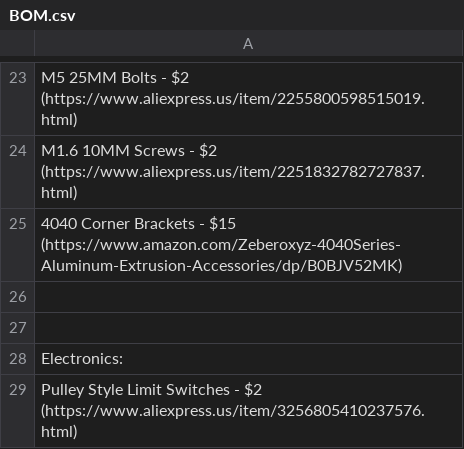
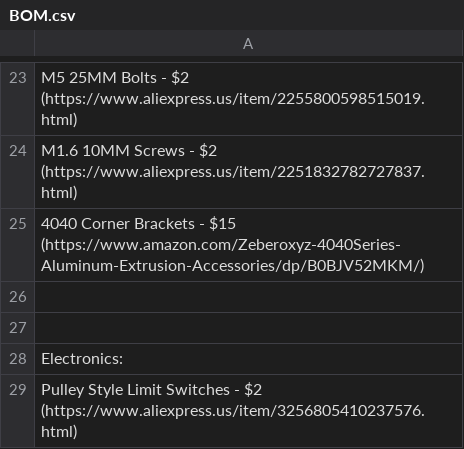
Before and after one commit to Firestorm108/Forge, a CSV file: BOM.csv, drawn as a sheet; only a part is shown, gaps mark what is left out.

Commit message:
Update BOM.csv

```diff
--- a/BOM.csv
+++ b/BOM.csv
@@ -24,3 +24,3 @@ M5 25MM Bolts - $2 (https://www.aliexpress.us/item/2255800598515019.html)
 M1.6 10MM Screws - $2 (https://www.aliexpress.us/item/2251832782727837.html)
-4040 Corner Brackets - $15 (https://www.amazon.com/Zeberoxyz-4040Series-Aluminum-Extrusion-Accessories/dp/B0BJV52MK)
+4040 Corner Brackets - $15 (https://www.amazon.com/Zeberoxyz-4040Series-Aluminum-Extrusion-Accessories/dp/B0BJV52MKM/)
 
```
